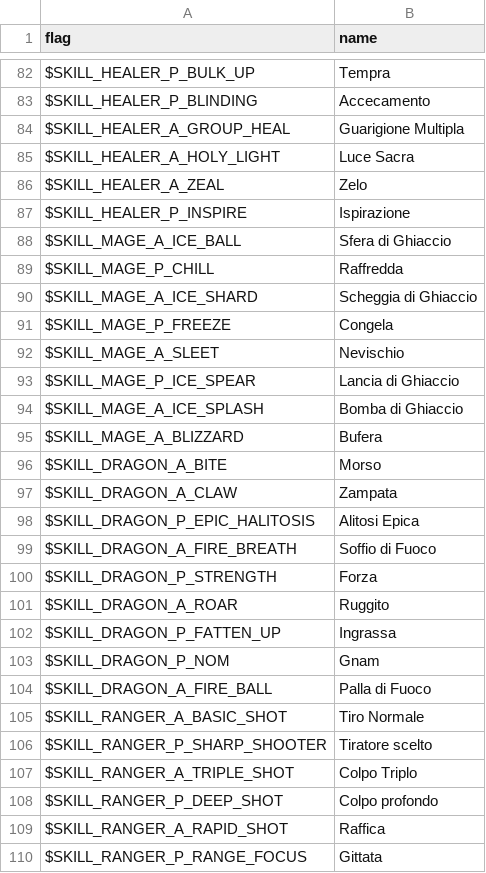
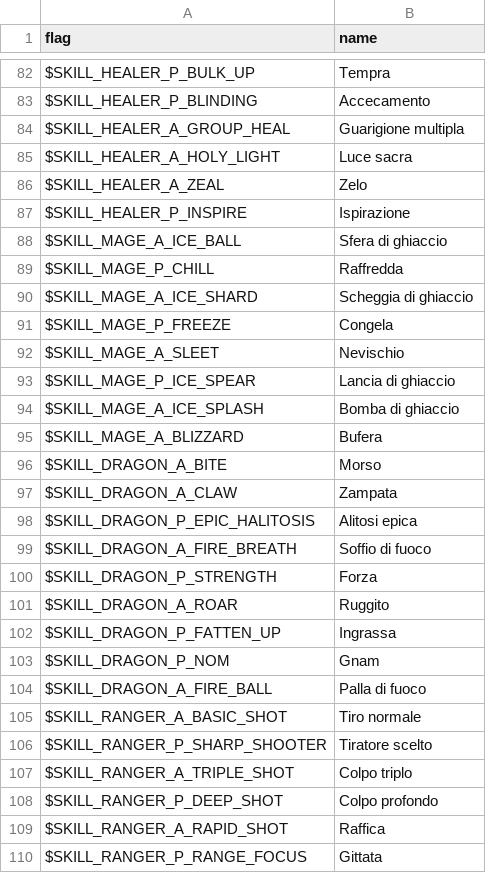
Before and after one commit to larsiusprime/defendersquest-loc, a TSV file: dq1_dx/it-IT/defender.tsv, drawn as a sheet; only a part is shown, gaps mark what is left out; the diff covers the shown part only.

Commit message:
Update defender.tsv

```diff
--- a/dq1_dx/it-IT/defender.tsv
+++ b/dq1_dx/it-IT/defender.tsv
@@ -83,13 +83,13 @@ $SKILL_HEALER_P_BULK_UP	Tempra
 $SKILL_HEALER_P_BLINDING	Accecamento
-$SKILL_HEALER_A_GROUP_HEAL	Guarigione Multipla
-$SKILL_HEALER_A_HOLY_LIGHT	Luce Sacra
+$SKILL_HEALER_A_GROUP_HEAL	Guarigione multipla
+$SKILL_HEALER_A_HOLY_LIGHT	Luce sacra
 $SKILL_HEALER_A_ZEAL	Zelo
 $SKILL_HEALER_P_INSPIRE	Ispirazione
-$SKILL_MAGE_A_ICE_BALL	Sfera di Ghiaccio
+$SKILL_MAGE_A_ICE_BALL	Sfera di ghiaccio
 $SKILL_MAGE_P_CHILL	Raffredda
-$SKILL_MAGE_A_ICE_SHARD	Scheggia di Ghiaccio
+$SKILL_MAGE_A_ICE_SHARD	Scheggia di ghiaccio
 $SKILL_MAGE_P_FREEZE	Congela
 $SKILL_MAGE_A_SLEET	Nevischio
-$SKILL_MAGE_P_ICE_SPEAR	Lancia di Ghiaccio
-$SKILL_MAGE_A_ICE_SPLASH	Bomba di Ghiaccio
+$SKILL_MAGE_P_ICE_SPEAR	Lancia di ghiaccio
+$SKILL_MAGE_A_ICE_SPLASH	Bomba di ghiaccio
 $SKILL_MAGE_A_BLIZZARD	Bufera
@@ -97,4 +97,4 @@ $SKILL_DRAGON_A_BITE	Morso
 $SKILL_DRAGON_A_CLAW	Zampata
-$SKILL_DRAGON_P_EPIC_HALITOSIS	Alitosi Epica
-$SKILL_DRAGON_A_FIRE_BREATH	Soffio di Fuoco
+$SKILL_DRAGON_P_EPIC_HALITOSIS	Alitosi epica
+$SKILL_DRAGON_A_FIRE_BREATH	Soffio di fuoco
 $SKILL_DRAGON_P_STRENGTH	Forza
@@ -103,6 +103,6 @@ $SKILL_DRAGON_P_FATTEN_UP	Ingrassa
 $SKILL_DRAGON_P_NOM	Gnam
-$SKILL_DRAGON_A_FIRE_BALL	Palla di Fuoco
-$SKILL_RANGER_A_BASIC_SHOT	Tiro Normale
+$SKILL_DRAGON_A_FIRE_BALL	Palla di fuoco
+$SKILL_RANGER_A_BASIC_SHOT	Tiro normale
 $SKILL_RANGER_P_SHARP_SHOOTER	Tiratore scelto
-$SKILL_RANGER_A_TRIPLE_SHOT	Colpo Triplo
+$SKILL_RANGER_A_TRIPLE_SHOT	Colpo triplo
 $SKILL_RANGER_P_DEEP_SHOT	Colpo profondo
```
Also changed, not shown: 8 edited cells elsewhere in this file.
